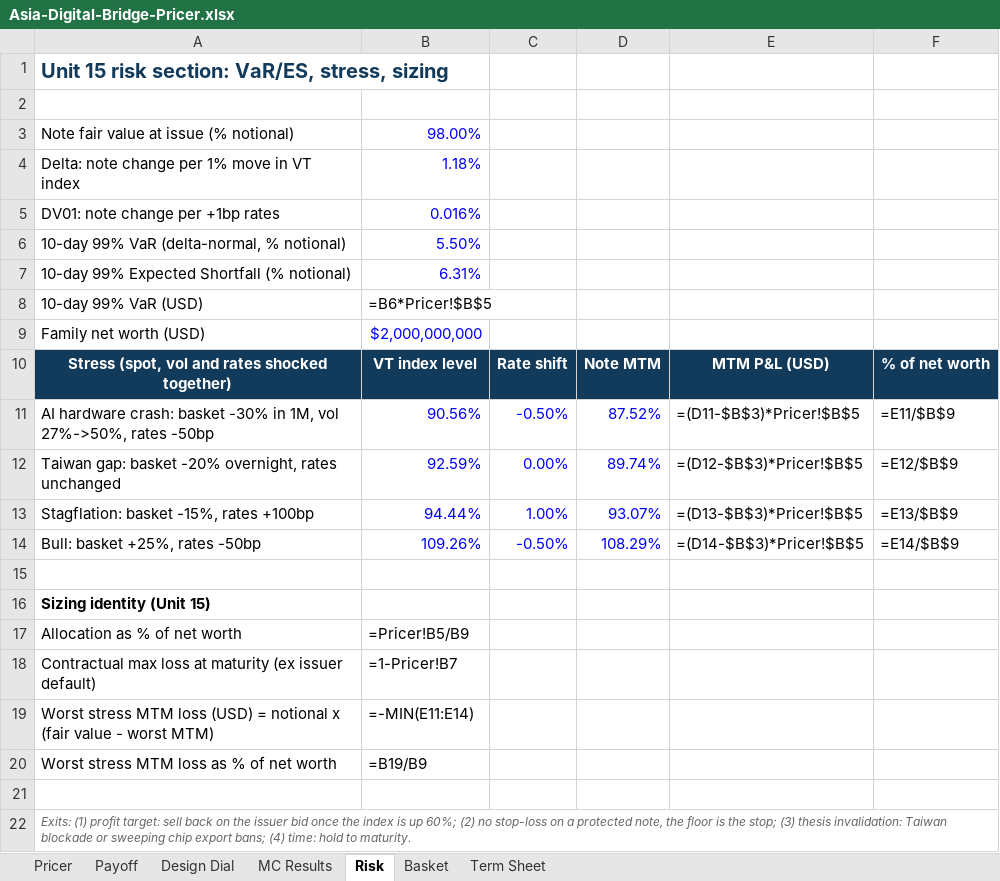
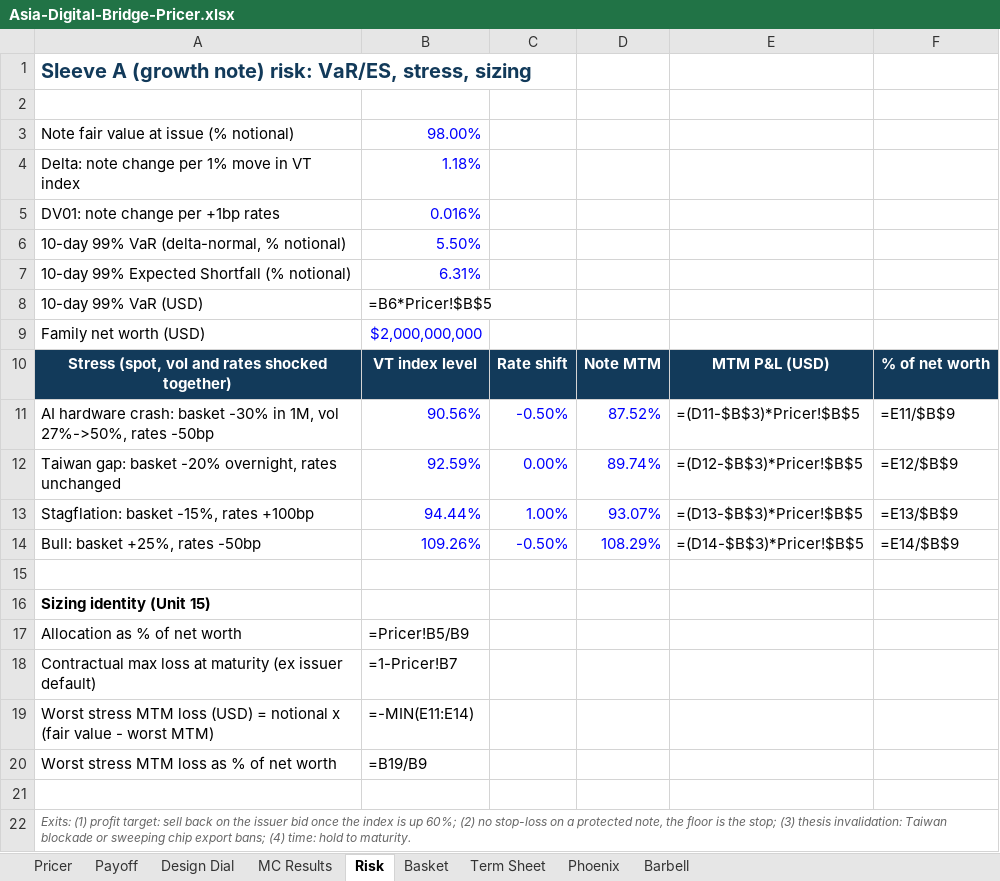
Before and after one commit to benjaminlhl/natixis-case-comp, an Excel workbook: pricing/Asia-Digital-Bridge-Pricer.xlsx, sheet Risk, drawn as a sheet; values as stored, in another font and other column widths than the file's, no borders; formulas without a stored value are shown as written; the diff names each change by its address in the sheet, - before the commit and + after, or states it on an @@ line.

```diff
--- a/pricing/Asia-Digital-Bridge-Pricer.xlsx (sheet Risk)
+++ b/pricing/Asia-Digital-Bridge-Pricer.xlsx (sheet Risk)
+sheet tab: Phoenix
+sheet tab: Barbell
-A1: Unit 15 risk section: VaR/ES, stress,…
+A1: Sleeve A (growth note) risk: VaR/ES, stress,…
```
Also changed, not shown: sheet Pricer, sheet Term Sheet, 7 other files.
